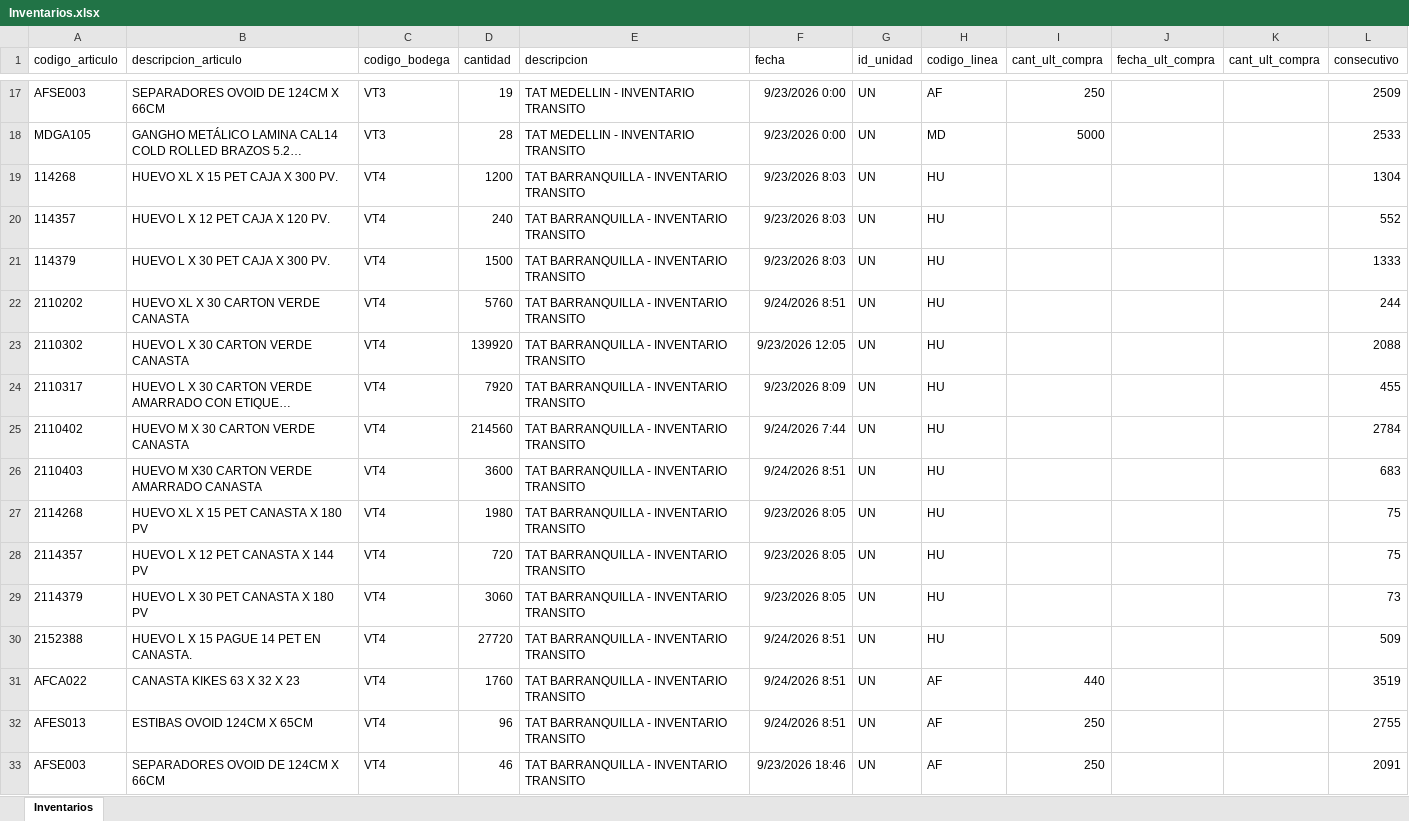
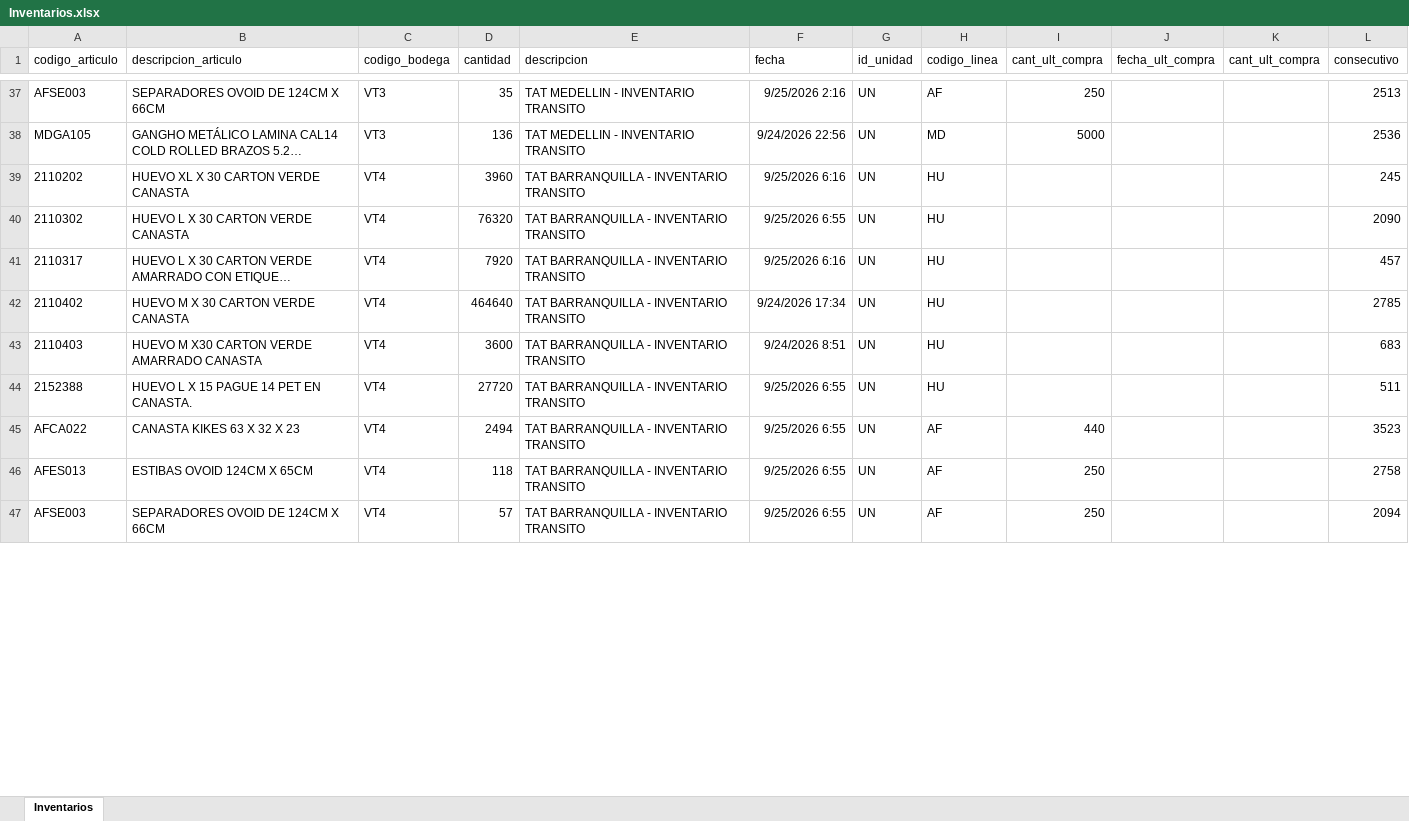
Before and after one commit to CamiVargas25/Inventarios, an Excel workbook: Inventarios.xlsx, sheet Inventarios, drawn as a sheet; only a part is shown, gaps mark what is left out; long unchanged cells end in …; values as stored, in another font and other column widths than the file's, no borders; removed rows and columns are numbered as before the commit, all else as after; the diff covers the shown part only; the diff names each change by its address in the sheet, - before the commit and + after, or states it on an @@ line.

```diff
--- a/Inventarios.xlsx (sheet Inventarios)
+++ b/Inventarios.xlsx (sheet Inventarios)
-D37 (cantidad): 19
+D37 (cantidad): 35
-F37 (fecha): 9/23/2026 0:00
+F37 (fecha): 9/25/2026 2:16
-L37 (consecutivo): 2509
+L37 (consecutivo): 2513
-D38 (cantidad): 28
+D38 (cantidad): 136
-F38 (fecha): 9/23/2026 0:00
+F38 (fecha): 9/24/2026 22:56
-L38 (consecutivo): 2533
+L38 (consecutivo): 2536
-row 19: 114268 | HUEVO XL X 15 PET CAJA X 300 PV. | VT4 | 1200 | TAT BARRANQUILLA - INVENTARIO TRANSITO | 9/23/2026 8:03 | UN | HU |  |  |  | 1304
-row 20: 114357 | HUEVO L X 12 PET CAJA X 120 PV. | VT4 | 240 | TAT BARRANQUILLA - INVENTARIO TRANSITO | 9/23/2026 8:03 | UN | HU |  |  |  | 552
-row 21: 114379 | HUEVO L X 30 PET CAJA X 300 PV. | VT4 | 1500 | TAT BARRANQUILLA - INVENTARIO TRANSITO | 9/23/2026 8:03 | UN | HU |  |  |  | 1333
-D39 (cantidad): 5760
+D39 (cantidad): 3960
-F39 (fecha): 9/24/2026 8:51
+F39 (fecha): 9/25/2026 6:16
-L39 (consecutivo): 244
+L39 (consecutivo): 245
-D40 (cantidad): 139920
+D40 (cantidad): 76320
-F40 (fecha): 9/23/2026 12:05
+F40 (fecha): 9/25/2026 6:55
-L40 (consecutivo): 2088
+L40 (consecutivo): 2090
-F41 (fecha): 9/23/2026 8:09
+F41 (fecha): 9/25/2026 6:16
-L41 (consecutivo): 455
+L41 (consecutivo): 457
-D42 (cantidad): 214560
+D42 (cantidad): 464640
-F42 (fecha): 9/24/2026 7:44
+F42 (fecha): 9/24/2026 17:34
-L42 (consecutivo): 2784
+L42 (consecutivo): 2785
-row 27: 2114268 | HUEVO XL X 15 PET CANASTA X 180 PV | VT4 | 1980 | TAT BARRANQUILLA - INVENTARIO TRANSITO | 9/23/2026 8:05 | UN | HU |  |  |  | 75
-row 28: 2114357 | HUEVO L X 12 PET CANASTA X 144 PV | VT4 | 720 | TAT BARRANQUILLA - INVENTARIO TRANSITO | 9/23/2026 8:05 | UN | HU |  |  |  | 75
-row 29: 2114379 | HUEVO L X 30 PET CANASTA X 180 PV | VT4 | 3060 | TAT BARRANQUILLA - INVENTARIO TRANSITO | 9/23/2026 8:05 | UN | HU |  |  |  | 73
-F44:F46 (fecha): 9/24/2026 8:51
+F44:F46 (fecha): 9/25/2026 6:55
-L44 (consecutivo): 509
+L44 (consecutivo): 511
-D45 (cantidad): 1760
+D45 (cantidad): 2494
-L45 (consecutivo): 3519
+L45 (consecutivo): 3523
-D46 (cantidad): 96
+D46 (cantidad): 118
-L46 (consecutivo): 2755
+L46 (consecutivo): 2758
-D47 (cantidad): 46
+D47 (cantidad): 57
-F47 (fecha): 9/23/2026 18:46
+F47 (fecha): 9/25/2026 6:55
-L47 (consecutivo): 2091
+L47 (consecutivo): 2094
```
Also changed, not shown: 64 added rows, 45 removed rows and 256 edited cells elsewhere in this sheet, 5 other files.
